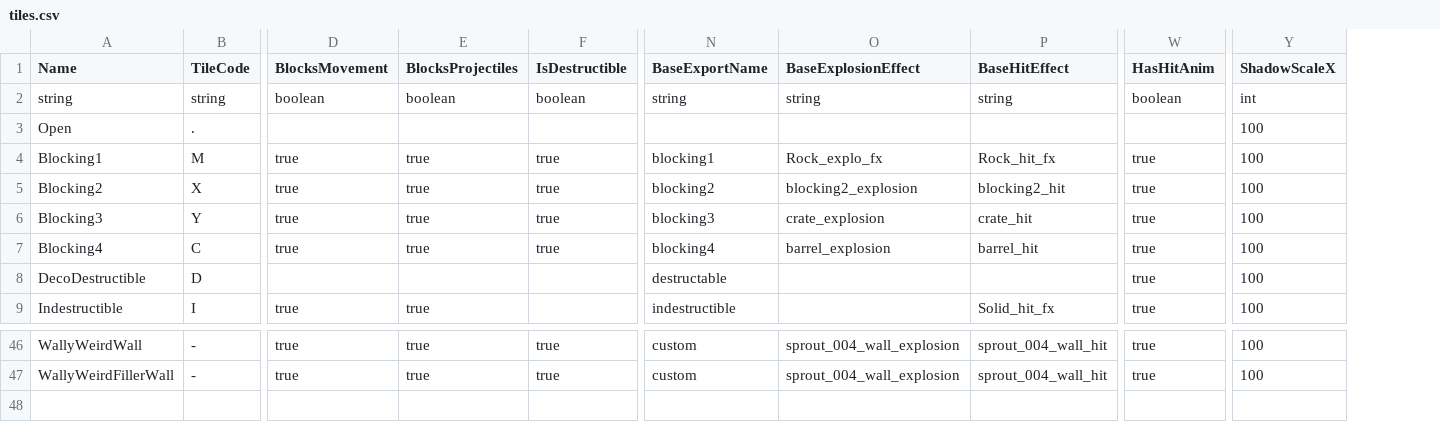
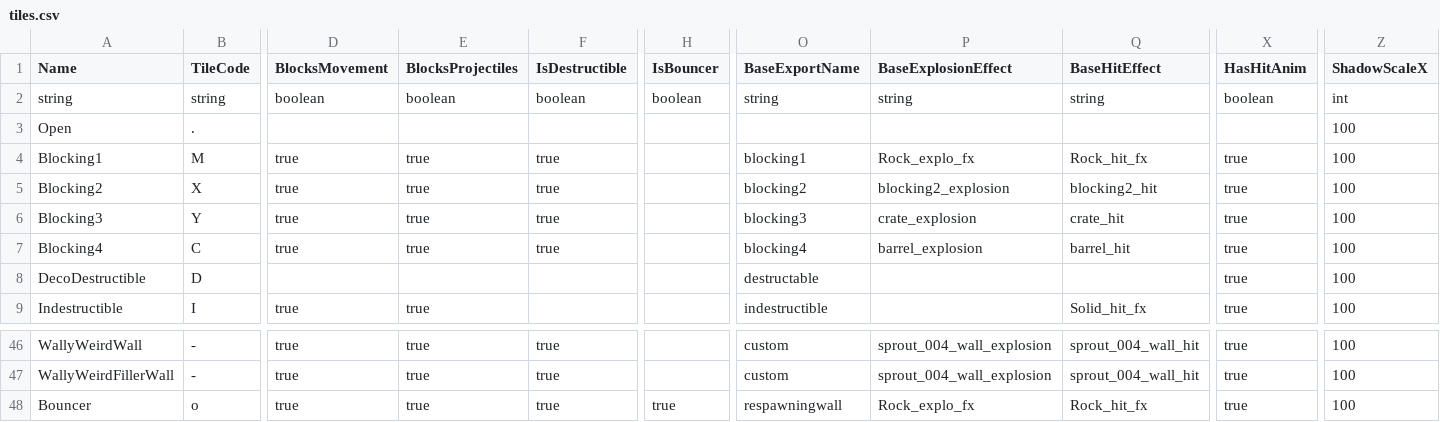
Before and after one commit to DzikStar/Supercell, a CSV file: Games/Brawl Stars/Files/assets/csv_logic/tiles.csv, drawn as a sheet; only a part is shown, gaps mark what is left out; rows hold the shown columns only; the diff names each change by its address in the sheet, - before the commit and + after, or states it on an @@ line.

Commit message:
43.229

```diff
--- a/Games/Brawl Stars/Files/assets/csv_logic/tiles.csv
+++ b/Games/Brawl Stars/Files/assets/csv_logic/tiles.csv
+column H (IsBouncer), row 2: boolean
+row 48: Bouncer | o | true | true | true | true | respawningwall | Rock_explo_fx | Rock_hit_fx | true | 100
```
